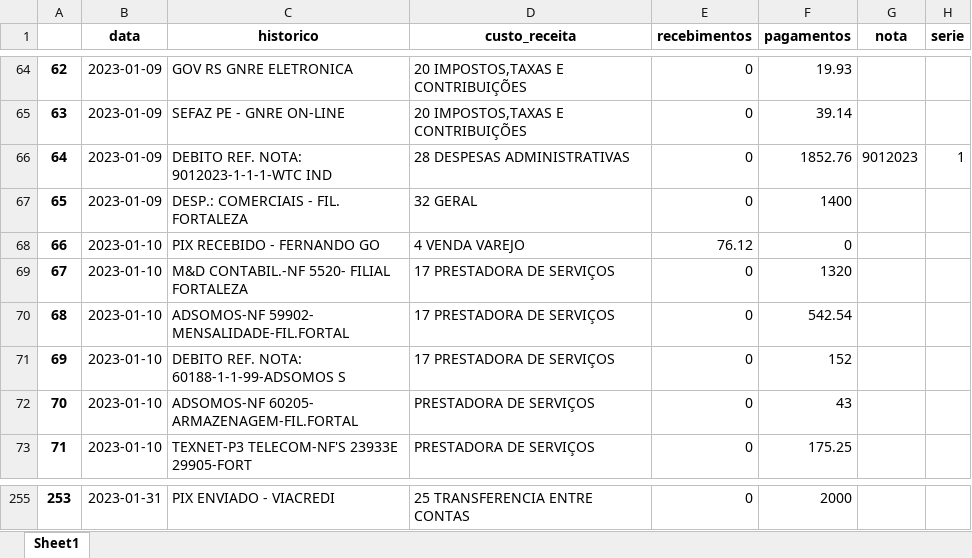
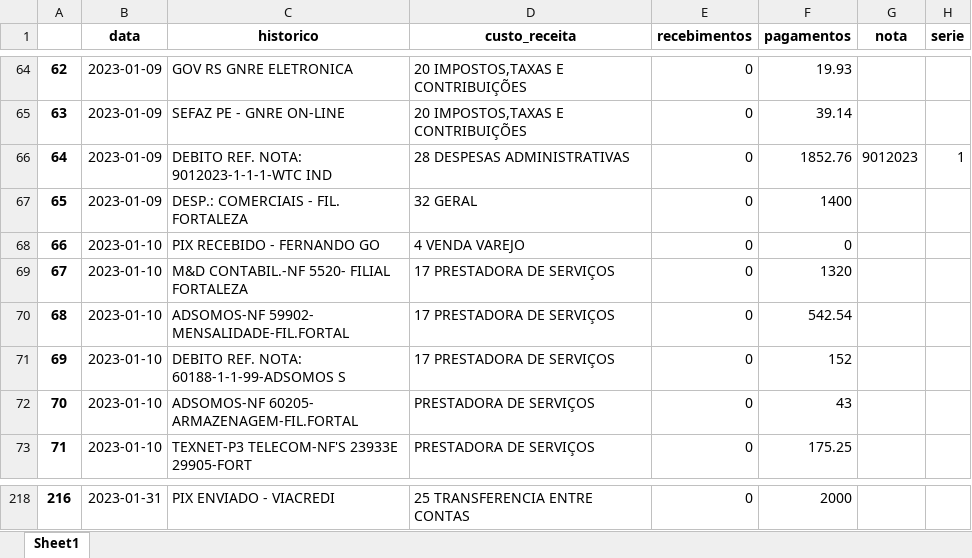
Before and after one commit to mtavaresc/pdf_extract, an Excel workbook: static/out/download.xlsx, sheet Sheet1, drawn as a sheet; only a part is shown, gaps mark what is left out; values as stored, in another font and other column widths than the file's, no borders; addresses are those after the commit; the diff covers the shown part only; the diff names each change by its address in the sheet, - before the commit and + after, or states it on an @@ line.

```diff
--- a/static/out/download.xlsx (sheet Sheet1)
+++ b/static/out/download.xlsx (sheet Sheet1)
-E68 (recebimentos): 76.12
+E68 (recebimentos): 0
@@ column A renumbered from row 218 down @@
```
Also changed, not shown: other rows of this sheet, 1 other file.
